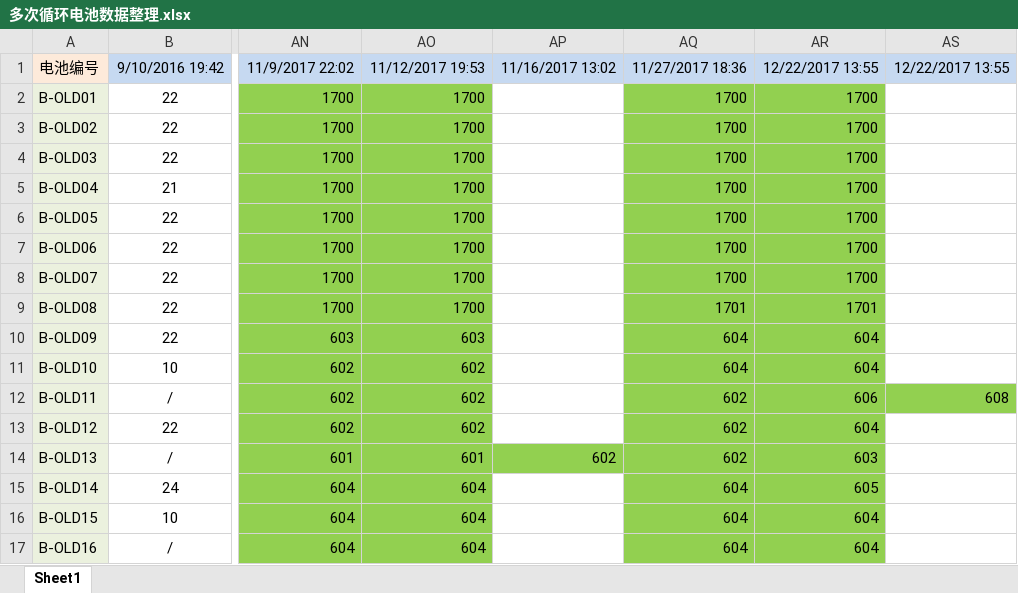
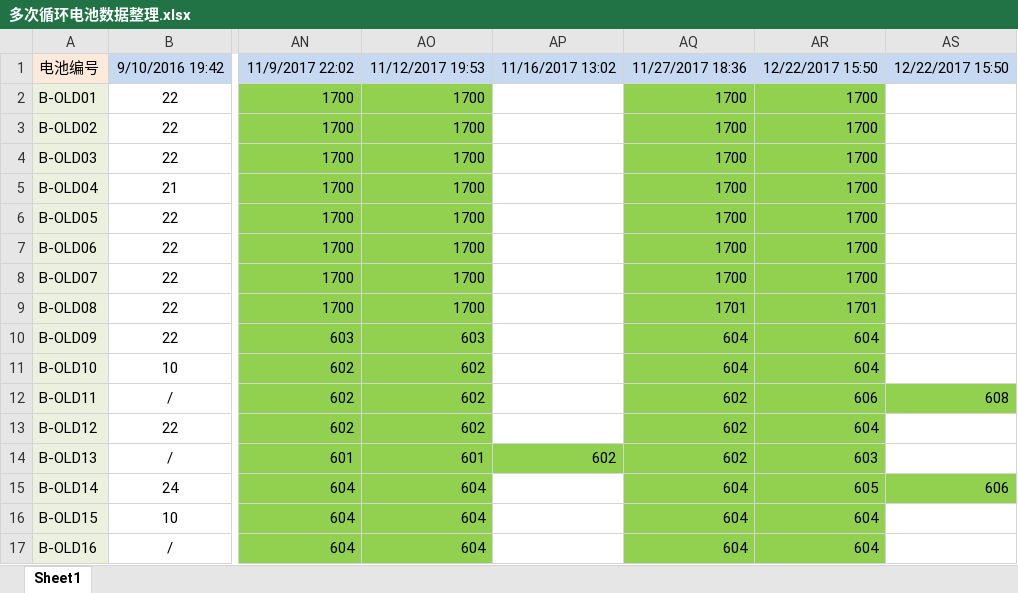
Before and after one commit to DHU-A501/Li-ion-Battery-Data, an Excel workbook: 多次循环电池数据整理.xlsx, sheet Sheet1, drawn as a sheet; only a part is shown, gaps mark what is left out; values as stored, in another font and other column widths than the file's, no borders; the diff names each change by its address in the sheet, - before the commit and + after, or states it on an @@ line.

```diff
--- a/多次循环电池数据整理.xlsx (sheet Sheet1)
+++ b/多次循环电池数据整理.xlsx (sheet Sheet1)
-AR1: 12/22/2017 13:55
+AR1: 12/22/2017 15:50
-AS1: 12/22/2017 13:55
+AS1: 12/22/2017 15:50
-AS15: (empty)
+AS15: 606
-AS15 fill: none
+AS15 fill: #92D050
```
Also changed, not shown: 1 other file.
